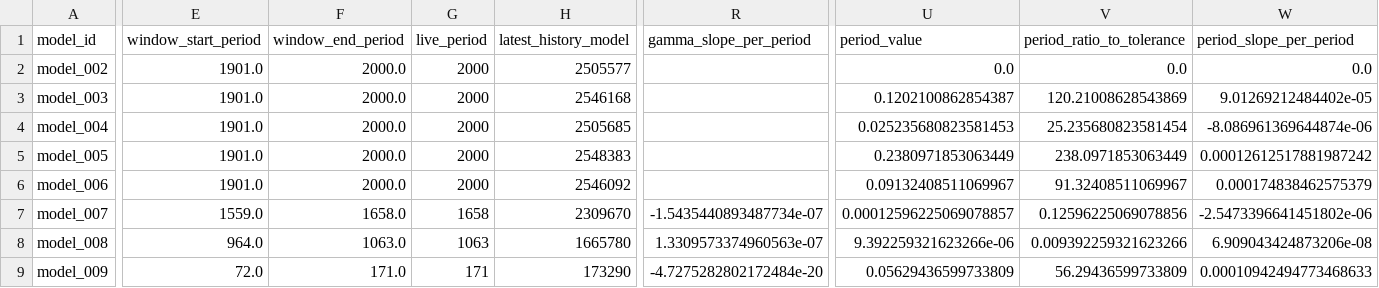
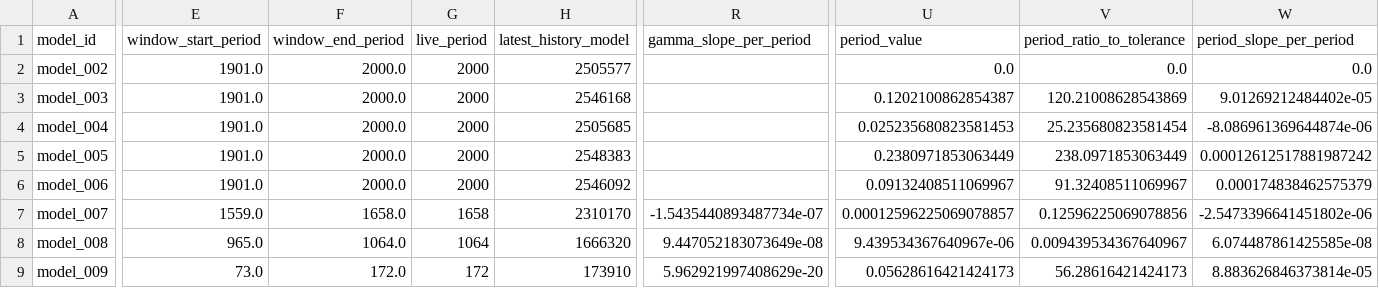
Before and after one commit to earlbellinger/earlbellinger.github.io, a CSV file: apps/kappa/metadata/convergence_forecast_last100.csv, drawn as a sheet; only a part is shown, gaps mark what is left out; the diff covers the shown part only; the diff names each change by its address in the sheet, - before the commit and + after, or states it on an @@ line.

Commit message:
Refresh Kappa batch status

```diff
--- a/apps/kappa/metadata/convergence_forecast_last100.csv
+++ b/apps/kappa/metadata/convergence_forecast_last100.csv
-H7 (latest_history_model): 2309670
+H7 (latest_history_model): 2310170
-E8 (window_start_period): 964.0
+E8 (window_start_period): 965.0
-F8 (window_end_period): 1063.0
+F8 (window_end_period): 1064.0
-G8 (live_period): 1063
+G8 (live_period): 1064
-H8 (latest_history_model): 1665780
+H8 (latest_history_model): 1666320
-R8 (gamma_slope_per_period): 1.3309573374960563e-07
+R8 (gamma_slope_per_period): 9.447052183073649e-08
-U8 (period_value): 9.392259321623266e-06
+U8 (period_value): 9.439534367640967e-06
-V8 (period_ratio_to_tolerance): 0.009392259321623266
+V8 (period_ratio_to_tolerance): 0.009439534367640967
-W8 (period_slope_per_period): 6.909043424873206e-08
+W8 (period_slope_per_period): 6.074487861425585e-08
-E9 (window_start_period): 72.0
+E9 (window_start_period): 73.0
-F9 (window_end_period): 171.0
+F9 (window_end_period): 172.0
-G9 (live_period): 171
+G9 (live_period): 172
-H9 (latest_history_model): 173290
+H9 (latest_history_model): 173910
-R9 (gamma_slope_per_period): -4.7275282802172484e-20
+R9 (gamma_slope_per_period): 5.962921997408629e-20
-U9 (period_value): 0.05629436599733809
+U9 (period_value): 0.05628616421424173
-V9 (period_ratio_to_tolerance): 56.29436599733809
+V9 (period_ratio_to_tolerance): 56.28616421424173
-W9 (period_slope_per_period): 0.00010942494773468633
+W9 (period_slope_per_period): 8.883626846373814e-05
```
Also changed, not shown: 10 edited cells elsewhere in this file, apps/kappa/metadata/convergence_gate_audit.csv, apps/kappa/metadata/convergence_summary_last100.csv, 35 other files.
